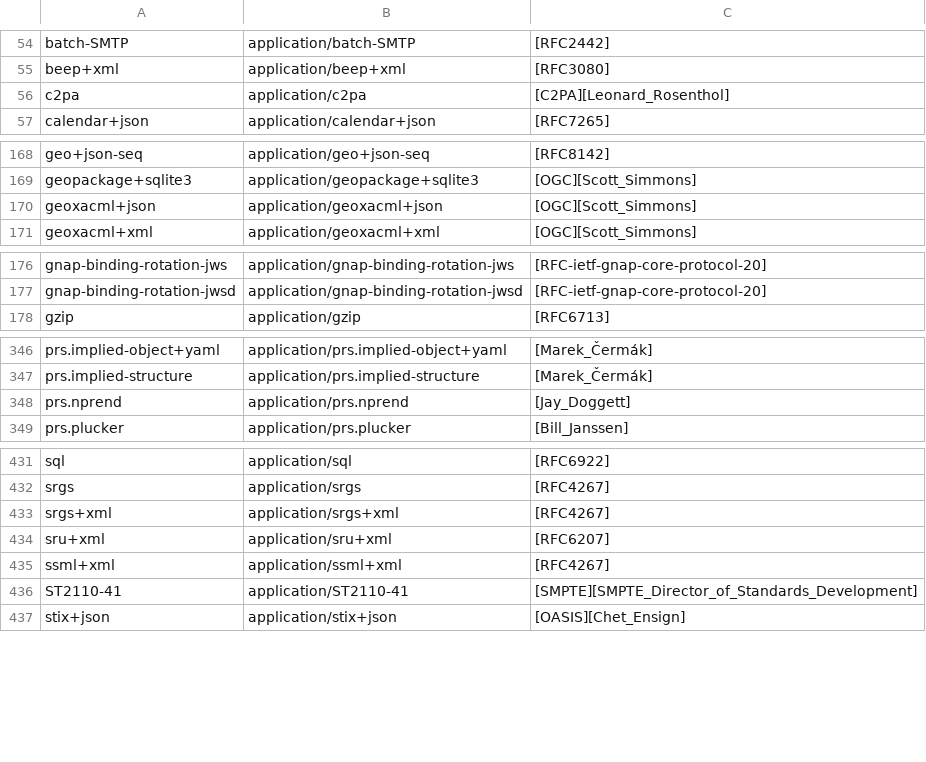
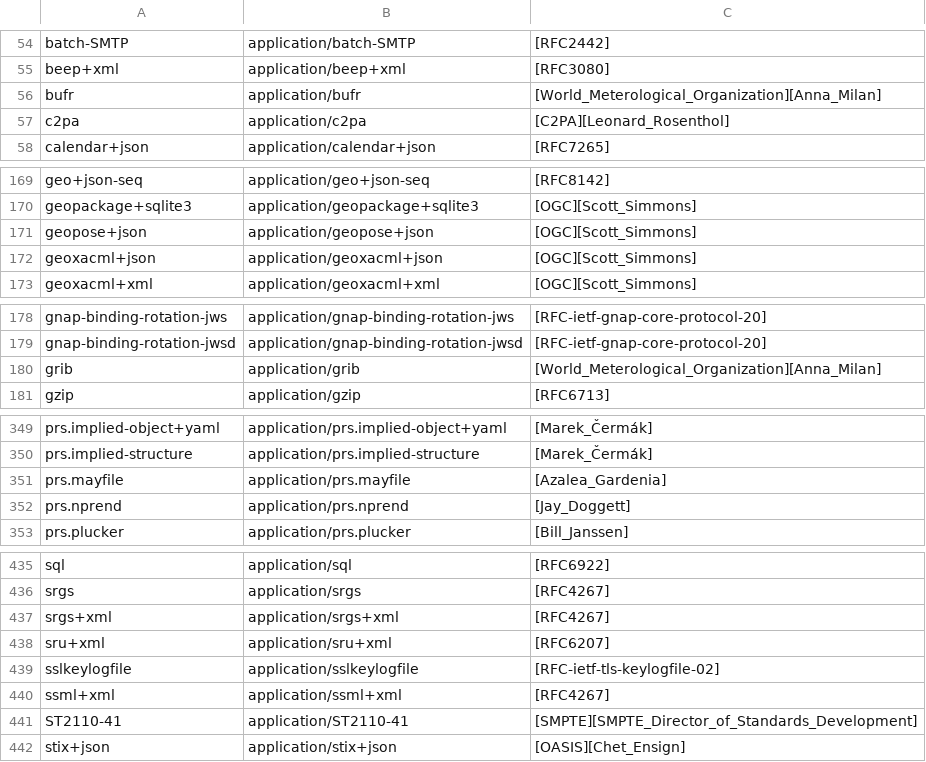
Before and after one commit to condots/dots, a CSV file: public/media-types.csv, drawn as a sheet; only a part is shown, gaps mark what is left out; the diff covers the shown part only.

```diff
--- a/public/media-types.csv
+++ b/public/media-types.csv
@@ -55,2 +55,3 @@ batch-SMTP,application/batch-SMTP,[RFC2442]
 beep+xml,application/beep+xml,[RFC3080]
+bufr,application/bufr,[World_Meterological_Organization][Anna_Milan]
 c2pa,application/c2pa,[C2PA][Leonard_Rosenthol]
@@ -169,2 +170,3 @@ geo+json-seq,application/geo+json-seq,[RFC8142]
 geopackage+sqlite3,application/geopackage+sqlite3,[OGC][Scott_Simmons]
+geopose+json,application/geopose+json,[OGC][Scott_Simmons]
 geoxacml+json,application/geoxacml+json,[OGC][Scott_Simmons]
@@ -177,2 +179,3 @@ gnap-binding-rotation-jws,application/gnap-binding-rotation-jws,[RFC-ietf-gnap-c
 gnap-binding-rotation-jwsd,application/gnap-binding-rotation-jwsd,[RFC-ietf-gnap-core-protocol-20]
+grib,application/grib,[World_Meterological_Organization][Anna_Milan]
 gzip,application/gzip,[RFC6713]
@@ -347,2 +350,3 @@ prs.implied-object+yaml,application/prs.implied-object+yaml,[Marek_Čermák]
 prs.implied-structure,application/prs.implied-structure,[Marek_Čermák]
+prs.mayfile,application/prs.mayfile,[Azalea_Gardenia]
 prs.nprend,application/prs.nprend,[Jay_Doggett]
@@ -434,2 +438,3 @@ srgs+xml,application/srgs+xml,[RFC4267]
 sru+xml,application/sru+xml,[RFC6207]
+sslkeylogfile,application/sslkeylogfile,[RFC-ietf-tls-keylogfile-02]
 ssml+xml,application/ssml+xml,[RFC4267]
```
Also changed, not shown: 3 added rows and 1 edited cell elsewhere in this file, 24 other files.
